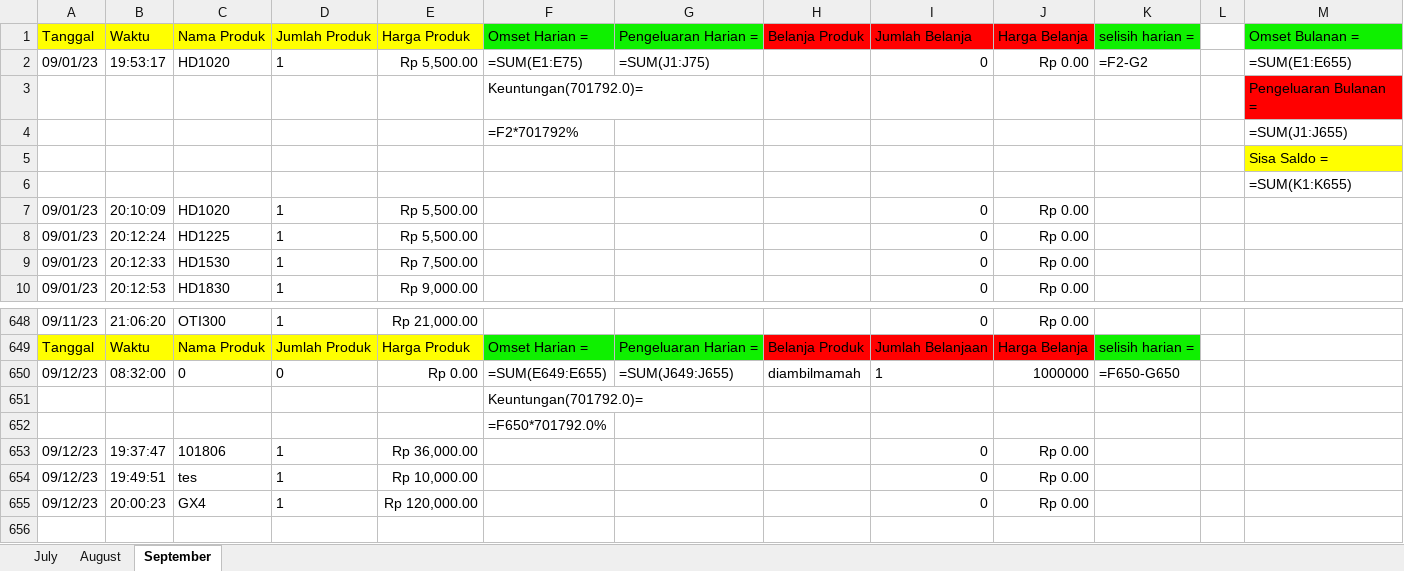
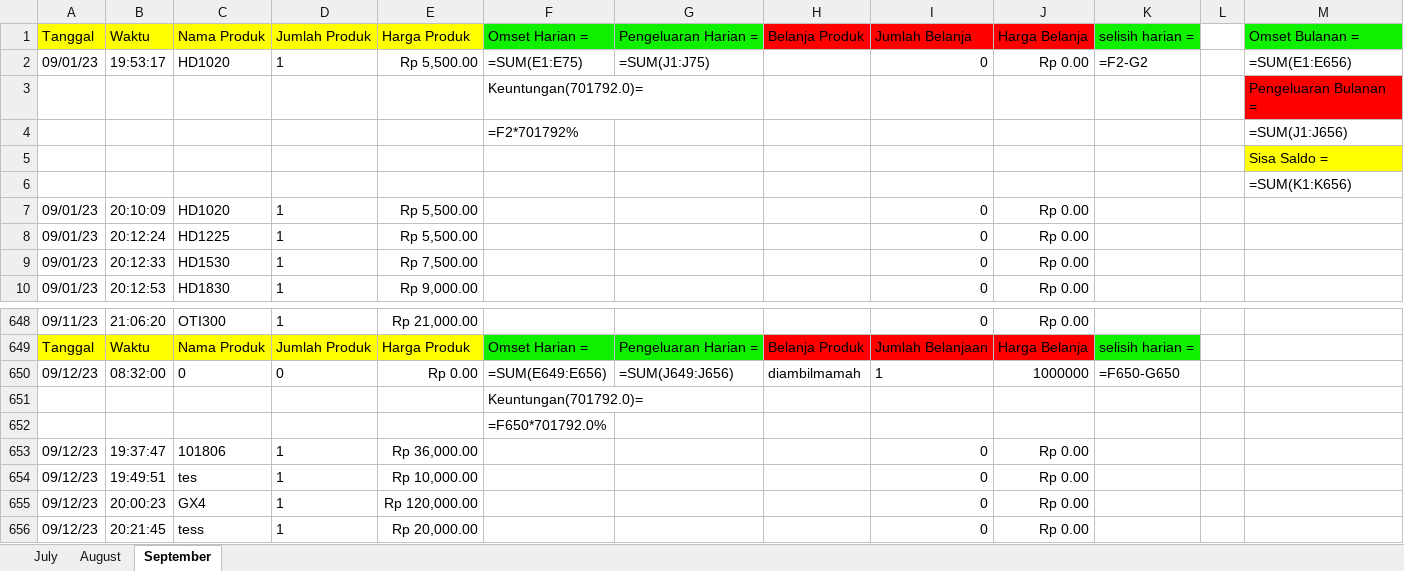
Before and after one commit to wildanAR/GUI_database, an Excel workbook: debit.xlsx, sheet September, drawn as a sheet; only a part is shown, gaps mark what is left out; values as stored, in another font and other column widths than the file's, no borders; formulas without a stored value are shown as written; the diff names each change by its address in the sheet, - before the commit and + after, or states it on an @@ line.

Commit message:
debit edited

```diff
--- a/debit.xlsx (sheet September)
+++ b/debit.xlsx (sheet September)
-M2 (Omset Bulanan =): =SUM(E1:E655)
+M2 (Omset Bulanan =): =SUM(E1:E656)
-M4 (Omset Bulanan =): =SUM(J1:J655)
+M4 (Omset Bulanan =): =SUM(J1:J656)
-M6 (Omset Bulanan =): =SUM(K1:K655)
+M6 (Omset Bulanan =): =SUM(K1:K656)
-F650 (Omset Harian =): =SUM(E649:E655)
+F650 (Omset Harian =): =SUM(E649:E656)
-G650 (Pengeluaran Harian =): =SUM(J649:J655)
+G650 (Pengeluaran Harian =): =SUM(J649:J656)
+row 656: 09/12/23 | 20:21:45 | tess | 1 | Rp 20,000.00 |  |  |  | 0 | Rp 0.00
```
